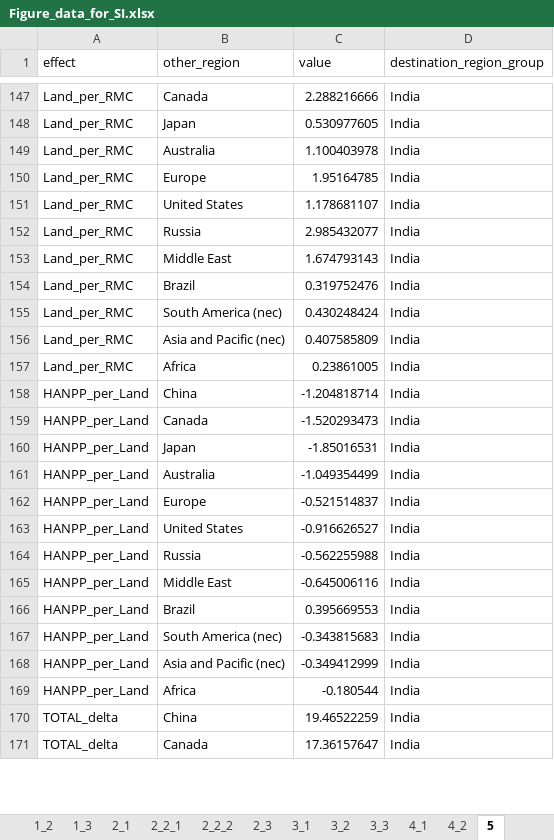
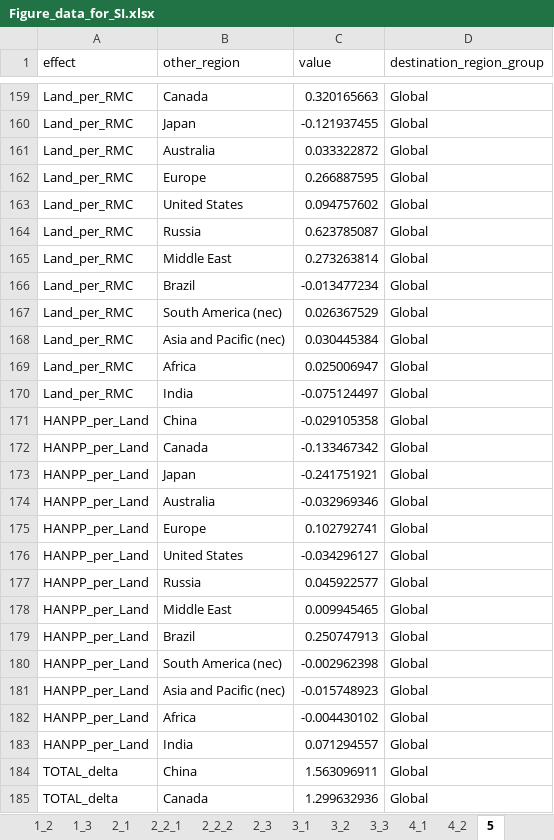
Before and after one commit to Hanspeter85/steel_supply_chain_impacts, an Excel workbook: output/Figure_data_for_SI.xlsx, sheet 5, drawn as a sheet; only a part is shown, gaps mark what is left out; values as stored, in another font and other column widths than the file's, no borders; addresses are those after the commit; the diff covers the shown part only; the diff names each change by its address in the sheet, - before the commit and + after, or states it on an @@ line.

```diff
--- a/output/Figure_data_for_SI.xlsx (sheet 5)
+++ b/output/Figure_data_for_SI.xlsx (sheet 5)
-C159 (value): 2.288216666
+C159 (value): 0.320165663
-D159:D169 (destination_region_group): India
+D159:D169 (destination_region_group): Global
-C160 (value): 0.530977605
+C160 (value): -0.121937455
-C161 (value): 1.100403978
+C161 (value): 0.033322872
-C162 (value): 1.95164785
+C162 (value): 0.266887595
-C163 (value): 1.178681107
+C163 (value): 0.094757602
-C164 (value): 2.985432077
+C164 (value): 0.623785087
-C165 (value): 1.674793143
+C165 (value): 0.273263814
-C166 (value): 0.319752476
+C166 (value): -0.013477234
-C167 (value): 0.430248424
+C167 (value): 0.026367529
-C168 (value): 0.407585809
+C168 (value): 0.030445384
-C169 (value): 0.23861005
+C169 (value): 0.025006947
+row 170: Land_per_RMC | India | -0.075124497 | Global
-C171 (value): -1.204818714
+C171 (value): -0.029105358
-D171:D182 (destination_region_group): India
+D171:D182 (destination_region_group): Global
-C172 (value): -1.520293473
+C172 (value): -0.133467342
-C173 (value): -1.85016531
+C173 (value): -0.241751921
-C174 (value): -1.049354499
+C174 (value): -0.032969346
-C175 (value): -0.521514837
+C175 (value): 0.102792741
-C176 (value): -0.916626527
+C176 (value): -0.034296127
-C177 (value): -0.562255988
+C177 (value): 0.045922577
-C178 (value): -0.645006116
+C178 (value): 0.009945465
-C179 (value): 0.395669553
+C179 (value): 0.250747913
-C180 (value): -0.343815683
+C180 (value): -0.002962398
-C181 (value): -0.349412999
+C181 (value): -0.015748923
-C182 (value): -0.180544
+C182 (value): -0.004430102
+row 183: HANPP_per_Land | India | 0.071294557 | Global
-C184 (value): 19.46522259
+C184 (value): 1.563096911
-D184:D185 (destination_region_group): India
+D184:D185 (destination_region_group): Global
-C185 (value): 17.36157647
+C185 (value): 1.299632936
```
Also changed, not shown: 13 added rows and 70 edited cells elsewhere in this sheet, sheet 1_2, sheet 2_1, sheet 1_1, 2 other files.
